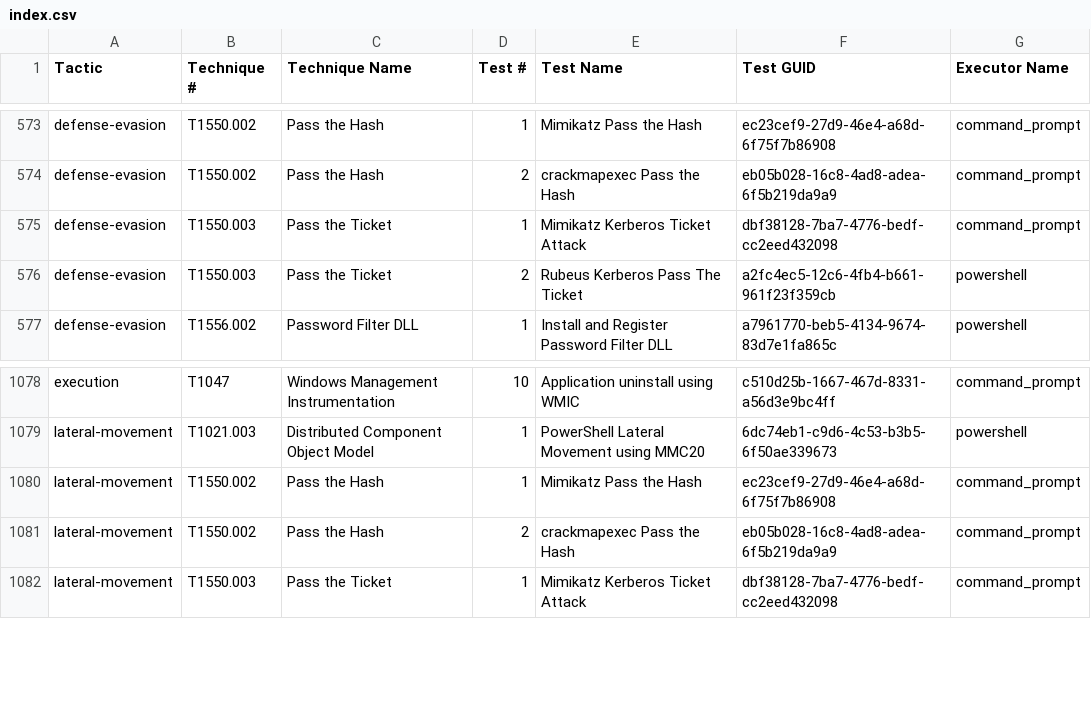
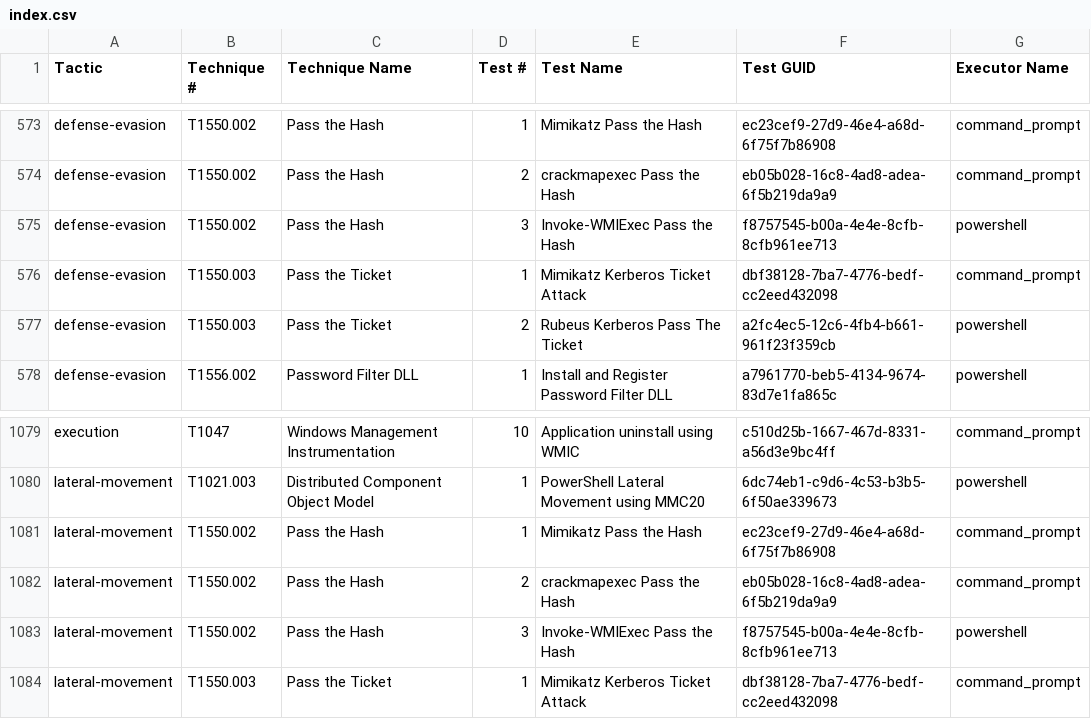
Before and after one commit to redcanaryco/atomic-red-team, a CSV file: atomics/Indexes/Indexes-CSV/index.csv, drawn as a sheet; only a part is shown, gaps mark what is left out; the diff names each change by its address in the sheet, - before the commit and + after, or states it on an @@ line.

```diff
--- a/atomics/Indexes/Indexes-CSV/index.csv
+++ b/atomics/Indexes/Indexes-CSV/index.csv
+row 575: defense-evasion | T1550.002 | Pass the Hash | 3 | Invoke-WMIExec Pass the Hash | f8757545-b00a-4e4e-8cfb-8cfb961ee713 | powershell
+row 1083: lateral-movement | T1550.002 | Pass the Hash | 3 | Invoke-WMIExec Pass the Hash | f8757545-b00a-4e4e-8cfb-8cfb961ee713 | powershell
```
Also changed, not shown: atomics/Indexes/Indexes-CSV/windows-index.csv, 4 other files.
